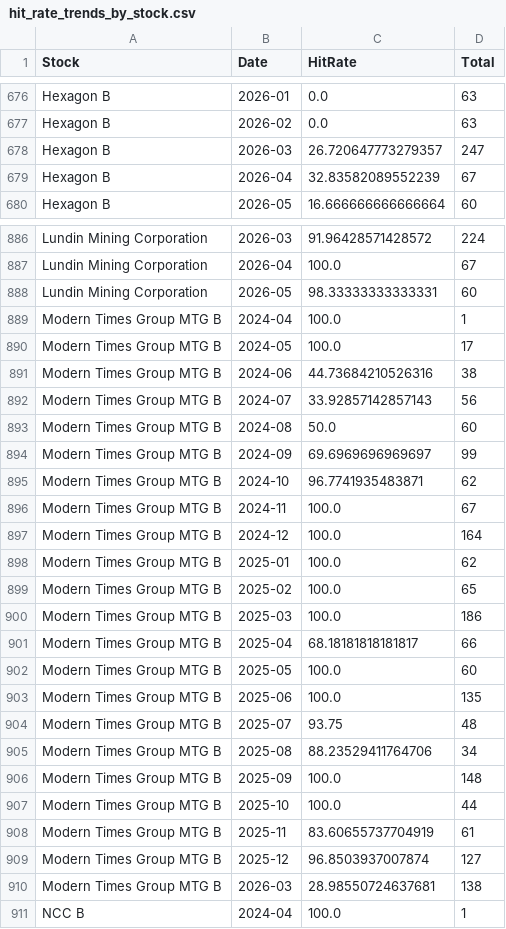
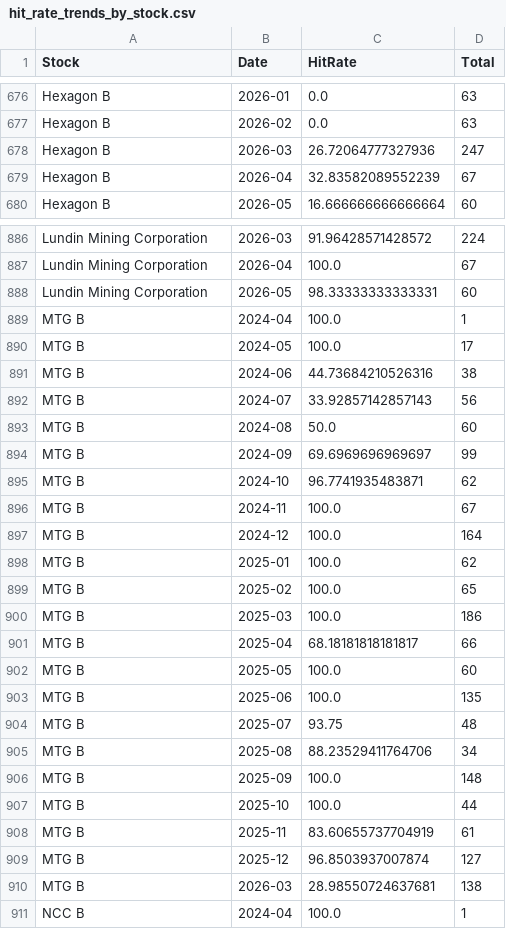
Before and after one commit to datamilo/put-options-se, a CSV file: data/hit_rate_trends_by_stock.csv, drawn as a sheet; only a part is shown, gaps mark what is left out; the diff covers the shown part only.

Commit message:
Updated lower bound hit rate trends

```diff
--- a/data/hit_rate_trends_by_stock.csv
+++ b/data/hit_rate_trends_by_stock.csv
@@ -677,3 +677,3 @@ Hexagon B,2026-01,0.0,63
 Hexagon B,2026-02,0.0,63
-Hexagon B,2026-03,26.720647773279357,247
+Hexagon B,2026-03,26.72064777327936,247
 Hexagon B,2026-04,32.83582089552239,67
@@ -888,24 +888,24 @@ Lundin Mining Corporation,2026-04,100.0,67
 Lundin Mining Corporation,2026-05,98.33333333333331,60
-Modern Times Group MTG B,2024-04,100.0,1
-Modern Times Group MTG B,2024-05,100.0,17
-Modern Times Group MTG B,2024-06,44.73684210526316,38
-Modern Times Group MTG B,2024-07,33.92857142857143,56
-Modern Times Group MTG B,2024-08,50.0,60
-Modern Times Group MTG B,2024-09,69.6969696969697,99
-Modern Times Group MTG B,2024-10,96.7741935483871,62
-Modern Times Group MTG B,2024-11,100.0,67
-Modern Times Group MTG B,2024-12,100.0,164
-Modern Times Group MTG B,2025-01,100.0,62
-Modern Times Group MTG B,2025-02,100.0,65
-Modern Times Group MTG B,2025-03,100.0,186
-Modern Times Group MTG B,2025-04,68.18181818181817,66
-Modern Times Group MTG B,2025-05,100.0,60
-Modern Times Group MTG B,2025-06,100.0,135
-Modern Times Group MTG B,2025-07,93.75,48
-Modern Times Group MTG B,2025-08,88.23529411764706,34
-Modern Times Group MTG B,2025-09,100.0,148
-Modern Times Group MTG B,2025-10,100.0,44
-Modern Times Group MTG B,2025-11,83.60655737704919,61
-Modern Times Group MTG B,2025-12,96.8503937007874,127
-Modern Times Group MTG B,2026-03,28.98550724637681,138
+MTG B,2024-04,100.0,1
+MTG B,2024-05,100.0,17
+MTG B,2024-06,44.73684210526316,38
+MTG B,2024-07,33.92857142857143,56
+MTG B,2024-08,50.0,60
+MTG B,2024-09,69.6969696969697,99
+MTG B,2024-10,96.7741935483871,62
+MTG B,2024-11,100.0,67
+MTG B,2024-12,100.0,164
+MTG B,2025-01,100.0,62
+MTG B,2025-02,100.0,65
+MTG B,2025-03,100.0,186
+MTG B,2025-04,68.18181818181817,66
+MTG B,2025-05,100.0,60
+MTG B,2025-06,100.0,135
+MTG B,2025-07,93.75,48
+MTG B,2025-08,88.23529411764706,34
+MTG B,2025-09,100.0,148
+MTG B,2025-10,100.0,44
+MTG B,2025-11,83.60655737704919,61
+MTG B,2025-12,96.8503937007874,127
+MTG B,2026-03,28.98550724637681,138
 NCC B,2024-04,100.0,1
```
Also changed, not shown: 1 edited cell elsewhere in this file.
